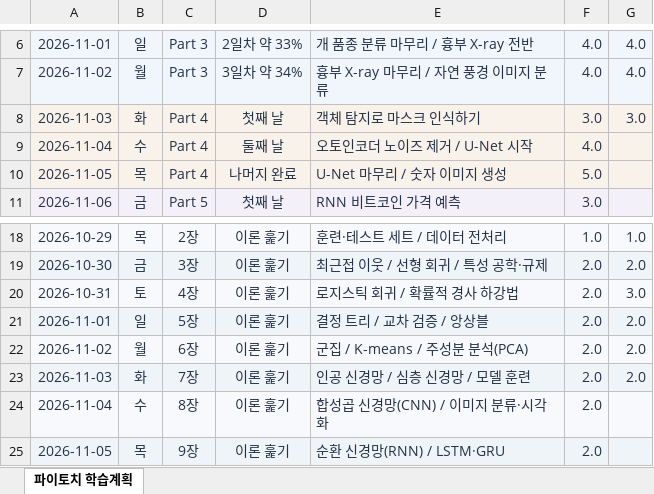
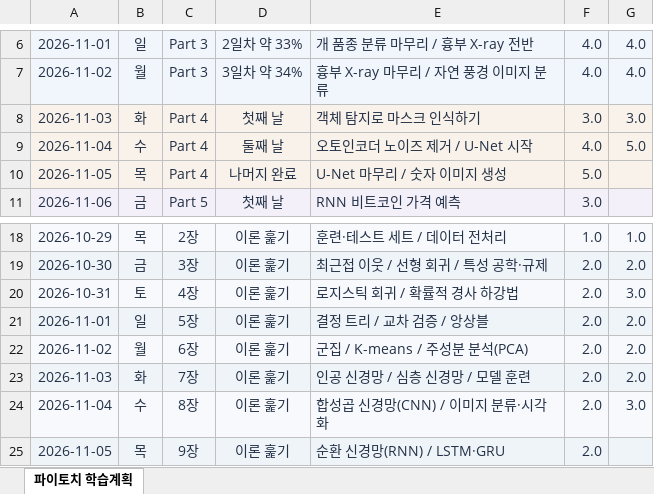
Before and after one commit to plum-jj/pytorch-study, an Excel workbook: 학습계획.xlsx, sheet 파이토치 학습계획, drawn as a sheet; only a part is shown, gaps mark what is left out; values as stored, in another font and other column widths than the file's, no borders; the diff names each change by its address in the sheet, - before the commit and + after, or states it on an @@ line.

```diff
--- a/학습계획.xlsx (sheet 파이토치 학습계획)
+++ b/학습계획.xlsx (sheet 파이토치 학습계획)
-G9: (empty)
+G9: 5.0
-G24: (empty)
+G24: 3.0
```
Also changed, not shown: 5 other files.
